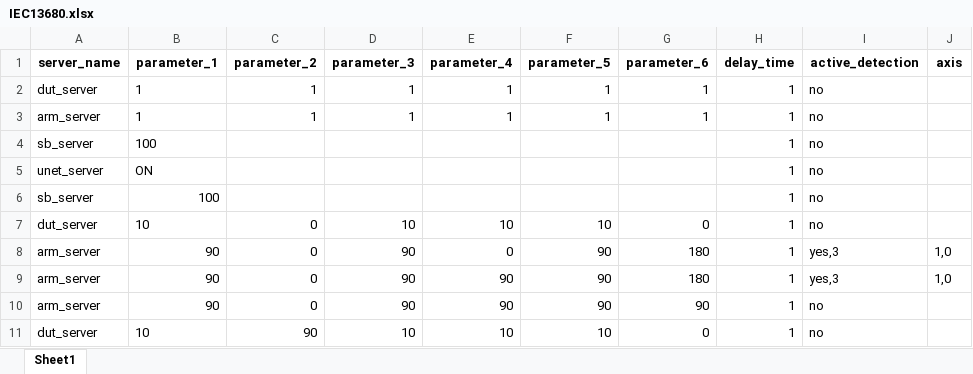
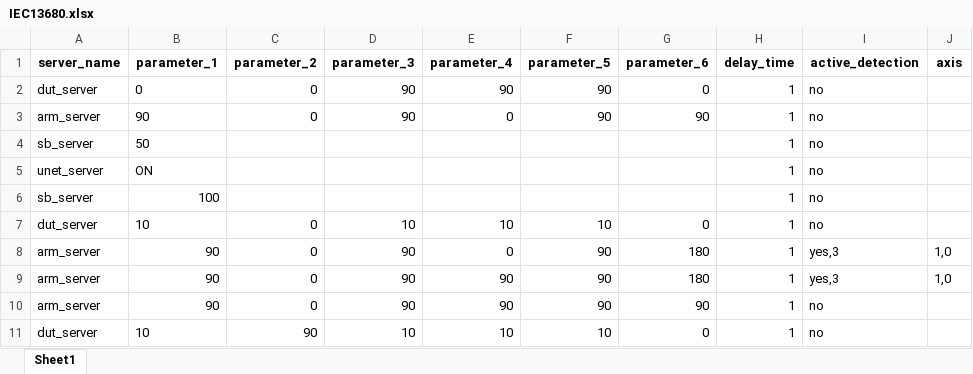
Before and after one commit to harry012112345/OD, an Excel workbook: test_excel/IEC13680.xlsx, sheet Sheet1, drawn as a sheet; only a part is shown; values as stored, in another font and other column widths than the file's, no borders; the diff names each change by its address in the sheet, - before the commit and + after, or states it on an @@ line.

```diff
--- a/test_excel/IEC13680.xlsx (sheet Sheet1)
+++ b/test_excel/IEC13680.xlsx (sheet Sheet1)
-B2 (parameter_1): 1
+B2 (parameter_1): 0
-C2:C3 (parameter_2): 1
+C2:C3 (parameter_2): 0
-D2:D3 (parameter_3): 1
+D2:D3 (parameter_3): 90
-E2 (parameter_4): 1
+E2 (parameter_4): 90
-F2:F3 (parameter_5): 1
+F2:F3 (parameter_5): 90
-G2 (parameter_6): 1
+G2 (parameter_6): 0
-B3 (parameter_1): 1
+B3 (parameter_1): 90
-E3 (parameter_4): 1
+E3 (parameter_4): 0
-G3 (parameter_6): 1
+G3 (parameter_6): 90
-B4 (parameter_1): 100
+B4 (parameter_1): 50
```
Also changed, not shown: 5 other files.
